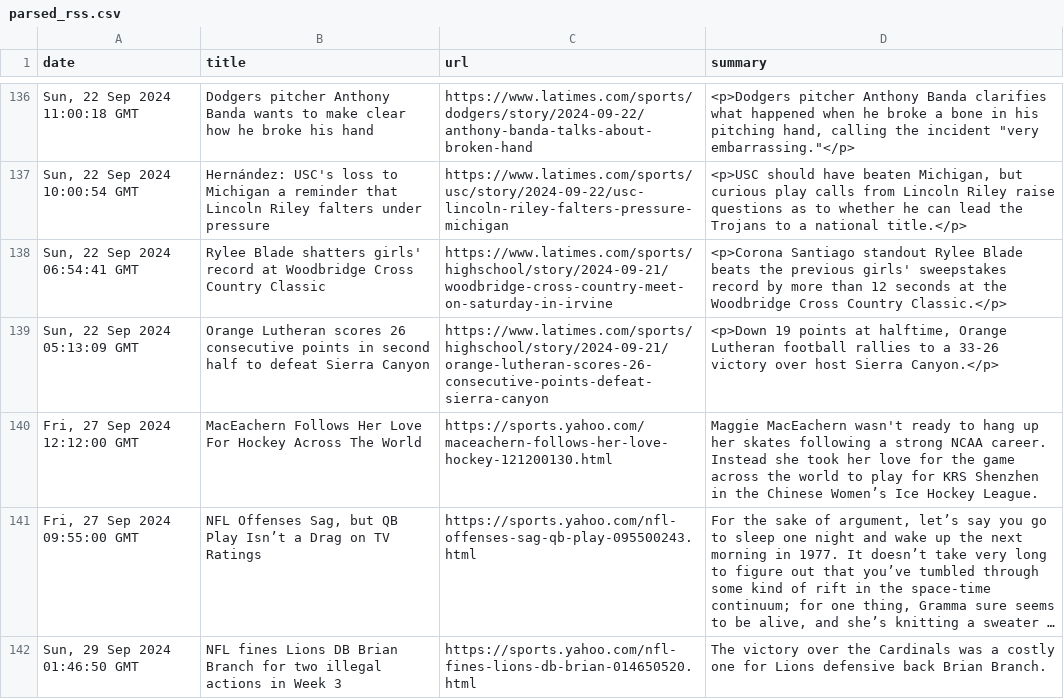
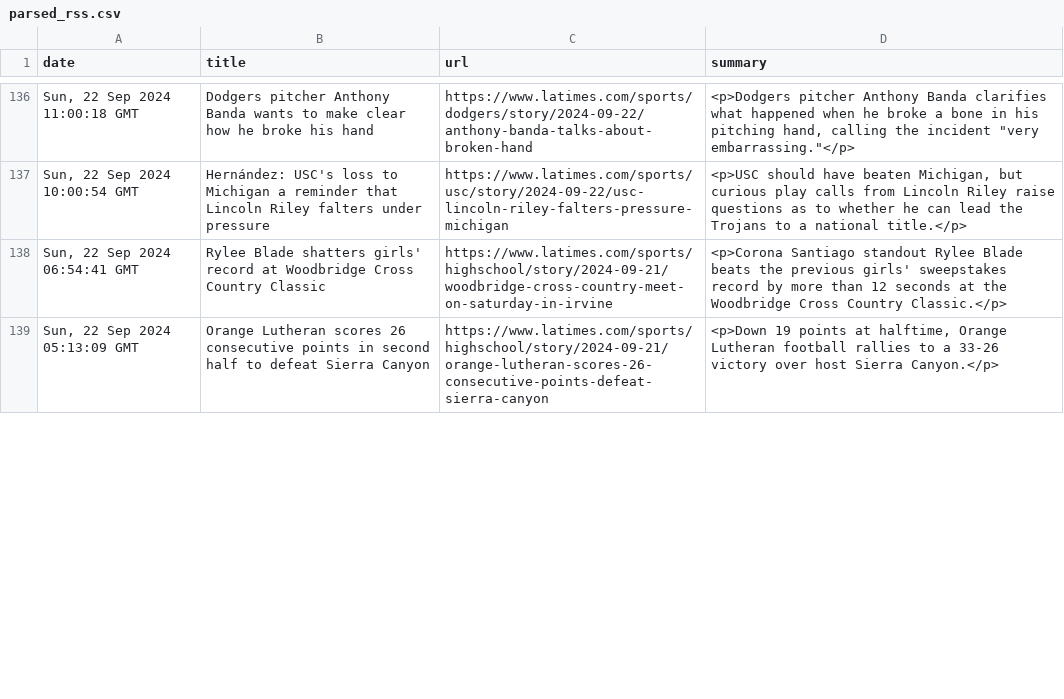
Before and after one commit to VitalyPavlov/llm-zoomcamp, a CSV file: rag_for_sport_news/data/parsed_rss.csv, drawn as a sheet; only a part is shown, gaps mark what is left out; the diff covers the shown part only.

```diff
--- a/rag_for_sport_news/data/parsed_rss.csv
+++ b/rag_for_sport_news/data/parsed_rss.csv
@@ -139,4 +139 @@ date,title,url,summary
 "Sun, 22 Sep 2024 05:13:09 GMT",Orange Lutheran scores 26 consecutive points in second half to defeat Sierra Canyon,https://www.latimes.com/sports/highschool/story/2024-09-21/orange-lutheran-scores-26-consecutive-points-defeat-sierra-canyon,"<p>Down 19 points at halftime, Orange Lutheran football rallies to a 33-26 victory over host Sierra Canyon.</p>"
-"Fri, 27 Sep 2024 12:12:00 GMT",MacEachern Follows Her Love For Hockey Across The World,https://sports.yahoo.com/maceachern-follows-her-love-hockey-121200130.html,Maggie MacEachern wasn't ready to hang up her skates following a strong NCAA career. Instead she took her love for the game across the world to play for KRS Shenzhen in the Chinese Women’s Ice Hockey League.
-"Fri, 27 Sep 2024 09:55:00 GMT","NFL Offenses Sag, but QB Play Isn’t a Drag on TV Ratings",https://sports.yahoo.com/nfl-offenses-sag-qb-play-095500243.html,"For the sake of argument, let’s say you go to sleep one night and wake up the next morning in 1977. It doesn’t take very long to figure out that you’ve tumbled through some kind of rift in the space-time continuum; for one thing, Gramma sure seems to be alive, and she’s knitting a sweater …"
-"Sun, 29 Sep 2024 01:46:50 GMT",NFL fines Lions DB Brian Branch for two illegal actions in Week 3,https://sports.yahoo.com/nfl-fines-lions-db-brian-014650520.html,The victory over the Cardinals was a costly one for Lions defensive back Brian Branch.
```
Also changed, not shown: 3 added rows elsewhere in this file, 1 other file.
